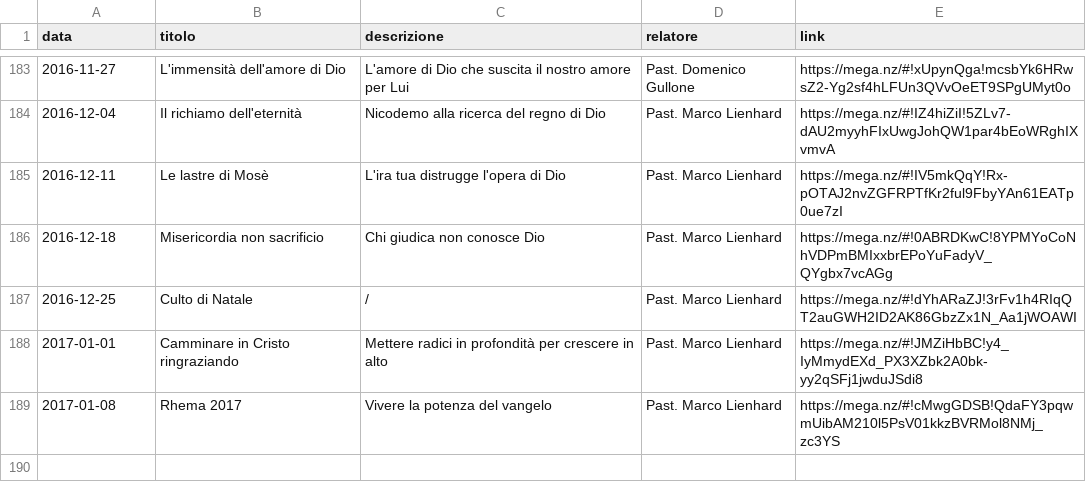
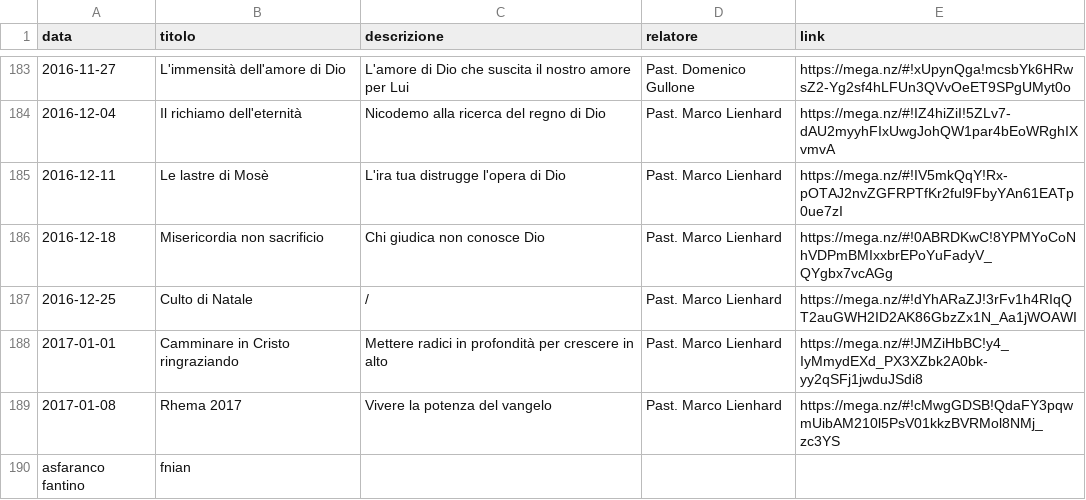
Before and after one commit to ChiesaSiloe/chiesasiloe.github.io, a CSV file: _data/sermons.csv, drawn as a sheet; only a part is shown, gaps mark what is left out; the diff names each change by its address in the sheet, - before the commit and + after, or states it on an @@ line.

Commit message:
dadwa

```diff
--- a/_data/sermons.csv
+++ b/_data/sermons.csv
+row 190: asfaranco fantino | fnian
```
